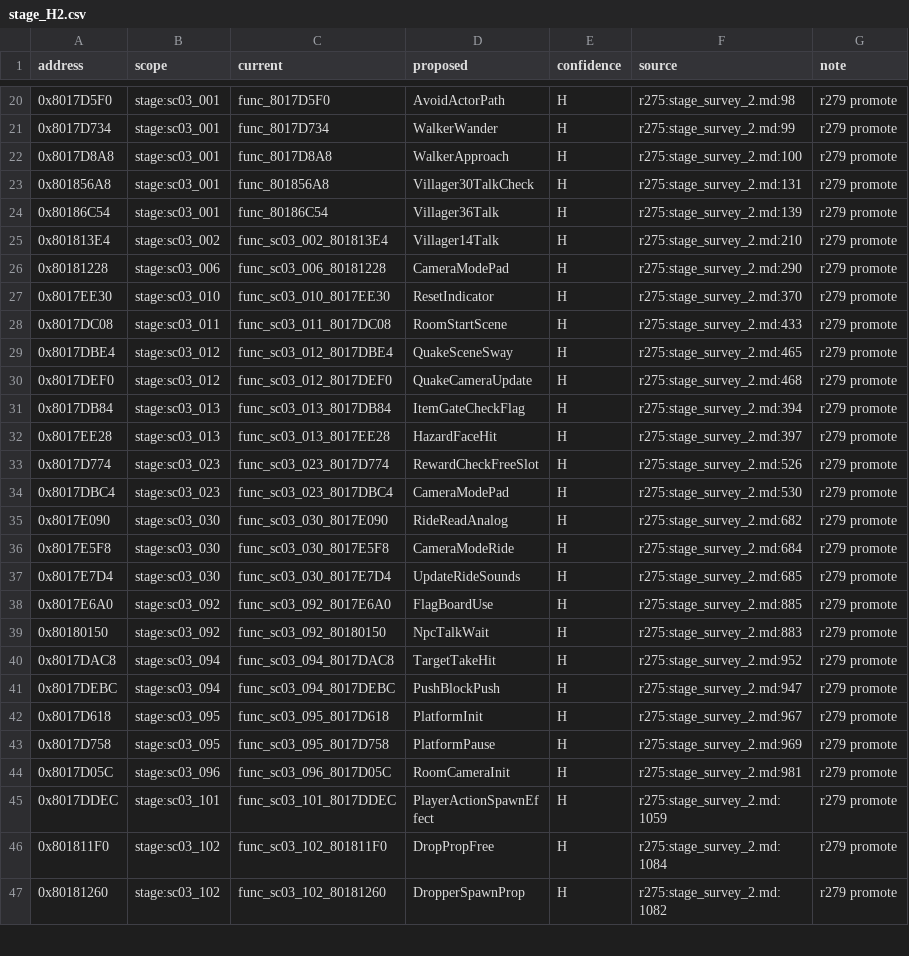
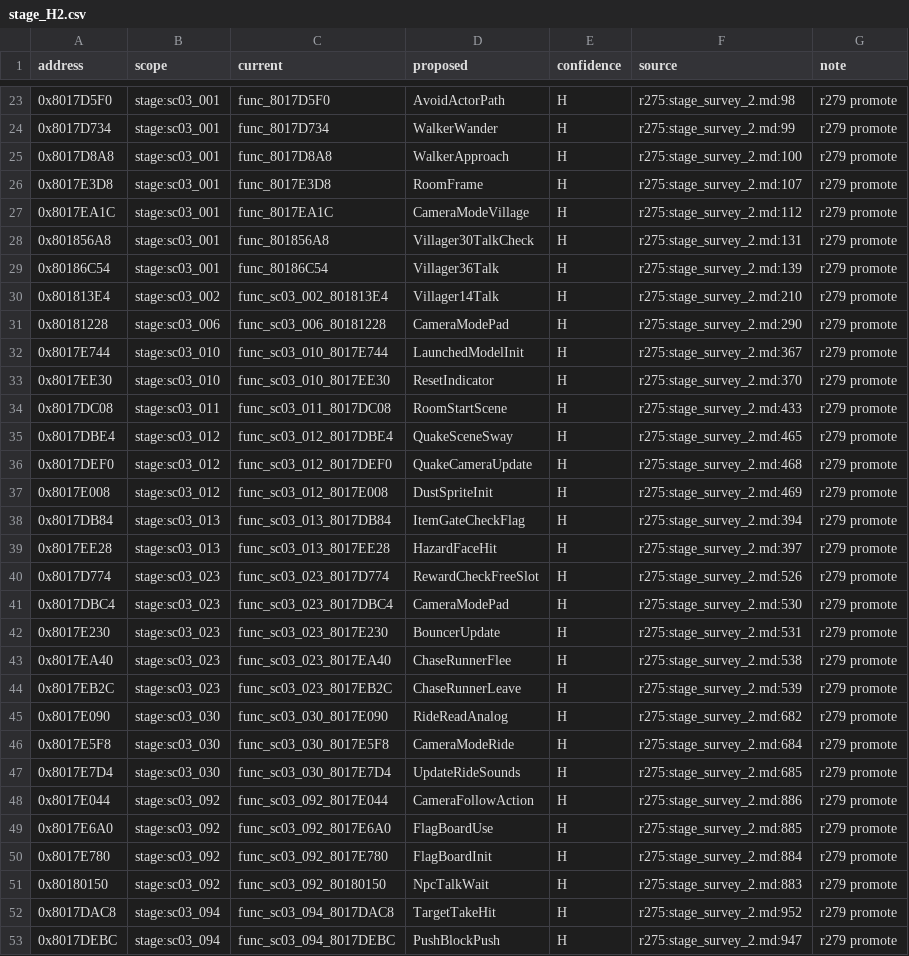
Before and after one commit to SadBoxMan/twinblade, a CSV file: docs/names_merged/stage_H2.csv, drawn as a sheet; only a part is shown, gaps mark what is left out; the shorter side is filled out with more unchanged rows; the diff covers the shown part only.

```diff
--- a/docs/names_merged/stage_H2.csv
+++ b/docs/names_merged/stage_H2.csv
@@ -22,2 +25,4 @@ address,scope,current,proposed,confidence,source,note
 0x8017D8A8,stage:sc03_001,func_8017D8A8,WalkerApproach,H,r275:stage_survey_2.md:100,r279 promote
+0x8017E3D8,stage:sc03_001,func_8017E3D8,RoomFrame,H,r275:stage_survey_2.md:107,r279 promote
+0x8017EA1C,stage:sc03_001,func_8017EA1C,CameraModeVillage,H,r275:stage_survey_2.md:112,r279 promote
 0x801856A8,stage:sc03_001,func_801856A8,Villager30TalkCheck,H,r275:stage_survey_2.md:131,r279 promote
@@ -26,2 +31,3 @@ address,scope,current,proposed,confidence,source,note
 0x80181228,stage:sc03_006,func_sc03_006_80181228,CameraModePad,H,r275:stage_survey_2.md:290,r279 promote
+0x8017E744,stage:sc03_010,func_sc03_010_8017E744,LaunchedModelInit,H,r275:stage_survey_2.md:367,r279 promote
 0x8017EE30,stage:sc03_010,func_sc03_010_8017EE30,ResetIndicator,H,r275:stage_survey_2.md:370,r279 promote
@@ -30,2 +36,3 @@ address,scope,current,proposed,confidence,source,note
 0x8017DEF0,stage:sc03_012,func_sc03_012_8017DEF0,QuakeCameraUpdate,H,r275:stage_survey_2.md:468,r279 promote
+0x8017E008,stage:sc03_012,func_sc03_012_8017E008,DustSpriteInit,H,r275:stage_survey_2.md:469,r279 promote
 0x8017DB84,stage:sc03_013,func_sc03_013_8017DB84,ItemGateCheckFlag,H,r275:stage_survey_2.md:394,r279 promote
@@ -34,2 +41,5 @@ address,scope,current,proposed,confidence,source,note
 0x8017DBC4,stage:sc03_023,func_sc03_023_8017DBC4,CameraModePad,H,r275:stage_survey_2.md:530,r279 promote
+0x8017E230,stage:sc03_023,func_sc03_023_8017E230,BouncerUpdate,H,r275:stage_survey_2.md:531,r279 promote
+0x8017EA40,stage:sc03_023,func_sc03_023_8017EA40,ChaseRunnerFlee,H,r275:stage_survey_2.md:538,r279 promote
+0x8017EB2C,stage:sc03_023,func_sc03_023_8017EB2C,ChaseRunnerLeave,H,r275:stage_survey_2.md:539,r279 promote
 0x8017E090,stage:sc03_030,func_sc03_030_8017E090,RideReadAnalog,H,r275:stage_survey_2.md:682,r279 promote
@@ -37,3 +47,5 @@ address,scope,current,proposed,confidence,source,note
 0x8017E7D4,stage:sc03_030,func_sc03_030_8017E7D4,UpdateRideSounds,H,r275:stage_survey_2.md:685,r279 promote
+0x8017E044,stage:sc03_092,func_sc03_092_8017E044,CameraFollowAction,H,r275:stage_survey_2.md:886,r279 promote
 0x8017E6A0,stage:sc03_092,func_sc03_092_8017E6A0,FlagBoardUse,H,r275:stage_survey_2.md:885,r279 promote
+0x8017E780,stage:sc03_092,func_sc03_092_8017E780,FlagBoardInit,H,r275:stage_survey_2.md:884,r279 promote
 0x80180150,stage:sc03_092,func_sc03_092_80180150,NpcTalkWait,H,r275:stage_survey_2.md:883,r279 promote
```
Also changed, not shown: 17 added rows elsewhere in this file, 1 other file.
